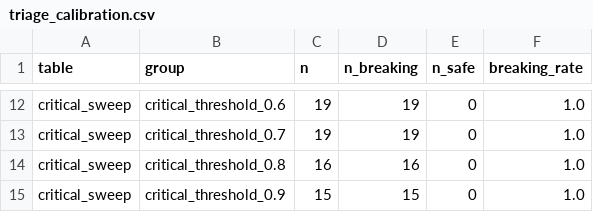
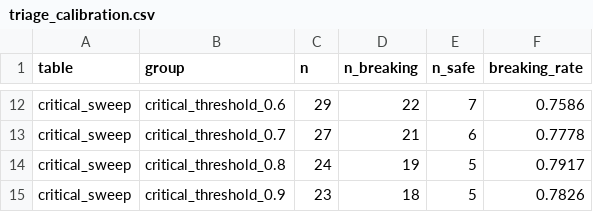
Before and after one commit to Sanjanavadari/VerSync, a CSV file: results/triage_calibration.csv, drawn as a sheet; only a part is shown, gaps mark what is left out; removed rows and columns are numbered as before the commit, all else as after; the diff covers the shown part only; the diff names each change by its address in the sheet, - before the commit and + after, or states it on an @@ line.

```diff
--- a/results/triage_calibration.csv
+++ b/results/triage_calibration.csv
-C12 (n): 19
+C12 (n): 29
-D12 (n_breaking): 19
+D12 (n_breaking): 22
-E12 (n_safe): 0
+E12 (n_safe): 7
-F12 (breaking_rate): 1.0
+F12 (breaking_rate): 0.7586
+row 13: critical_sweep | critical_threshold_0.7 | 27 | 21 | 6 | 0.7778
-B14 (group): critical_threshold_0.7
+B14 (group): critical_threshold_0.8
-C14 (n): 19
+C14 (n): 24
-E14 (n_safe): 0
+E14 (n_safe): 5
-F14 (breaking_rate): 1.0
+F14 (breaking_rate): 0.7917
-row 14: critical_sweep | critical_threshold_0.8 | 16 | 16 | 0 | 1.0
-C15 (n): 15
+C15 (n): 23
-D15 (n_breaking): 15
+D15 (n_breaking): 18
-E15 (n_safe): 0
+E15 (n_safe): 5
-F15 (breaking_rate): 1.0
+F15 (breaking_rate): 0.7826
```
Also changed, not shown: 2 added rows, 2 removed rows and 26 edited cells elsewhere in this file, results/ablation_combined.csv, results/feature_importance.csv, 18 other files.
